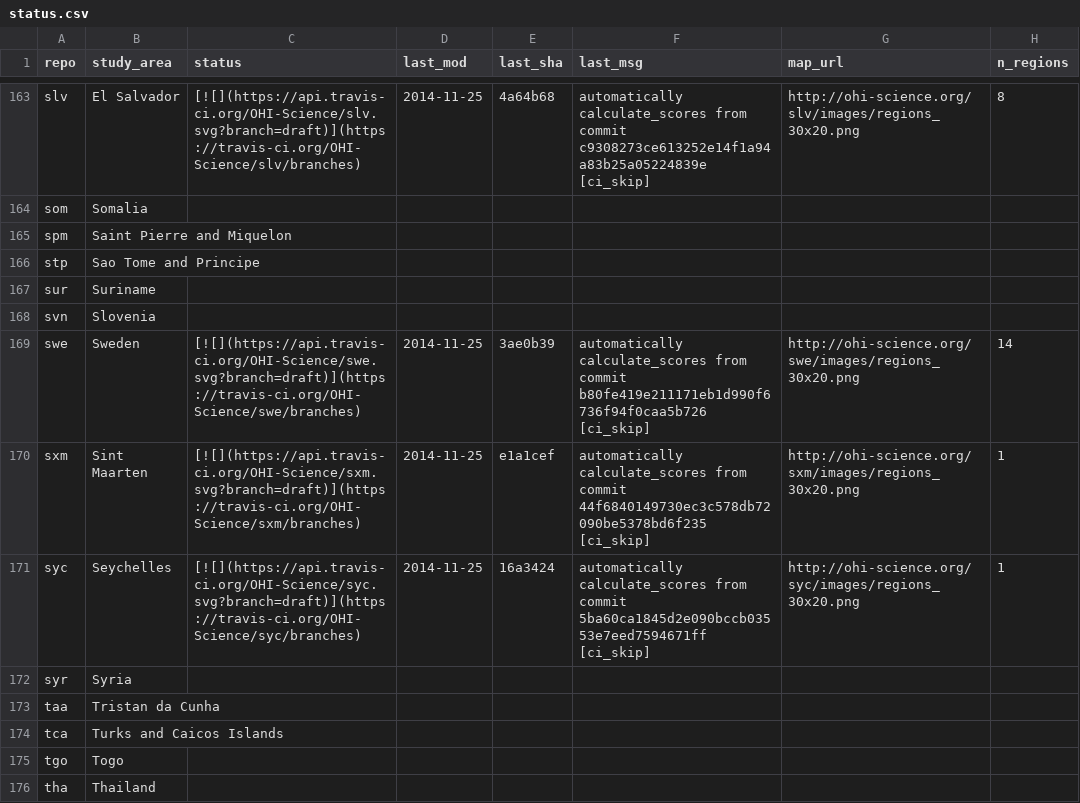
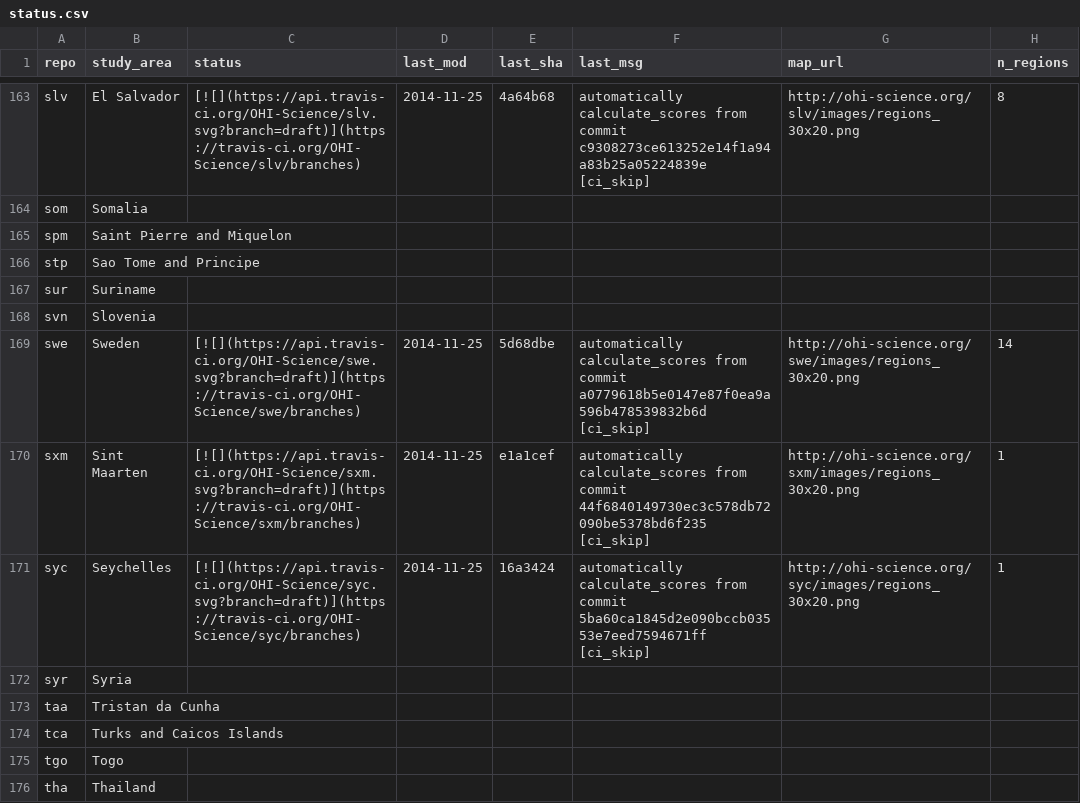
Before and after one commit to OHI-Science/subcountry, a CSV file: _data/status.csv, drawn as a sheet; only a part is shown, gaps mark what is left out.

Commit message:
updated status from swe commit 5d68dbe

```diff
--- a/_data/status.csv
+++ b/_data/status.csv
@@ -168,3 +168,3 @@
 "svn","Slovenia","","","","","",
-"swe","Sweden","[![](https://api.travis-ci.org/OHI-Science/swe.svg?branch=draft)](https://travis-ci.org/OHI-Science/swe/branches)","2014-11-25","3ae0b39","automatically calculate_scores from commit b80fe419e211171eb1d990f6736f94f0caa5b726 [ci_skip]","http://ohi-science.org/swe/images/regions_30x20.png",14
+"swe","Sweden","[![](https://api.travis-ci.org/OHI-Science/swe.svg?branch=draft)](https://travis-ci.org/OHI-Science/swe/branches)","2014-11-25","5d68dbe","automatically calculate_scores from commit a0779618b5e0147e87f0ea9a596b478539832b6d [ci_skip]","http://ohi-science.org/swe/images/regions_30x20.png",14
 "sxm","Sint Maarten","[![](https://api.travis-ci.org/OHI-Science/sxm.svg?branch=draft)](https://travis-ci.org/OHI-Science/sxm/branches)","2014-11-25","e1a1cef","automatically calculate_scores from commit 44f6840149730ec3c578db72090be5378bd6f235 [ci_skip]","http://ohi-science.org/sxm/images/regions_30x20.png",1
```
